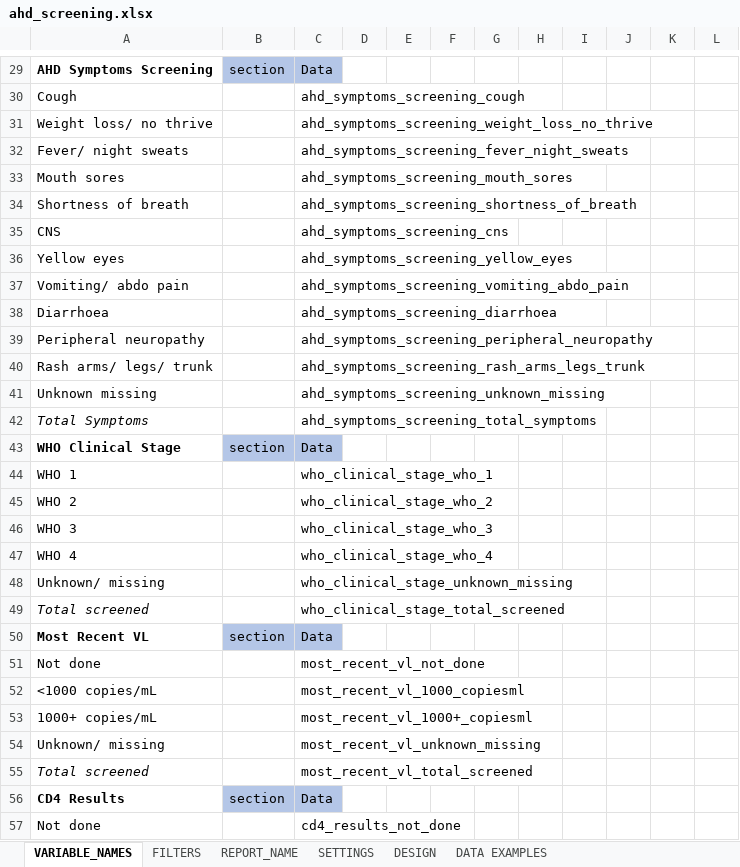
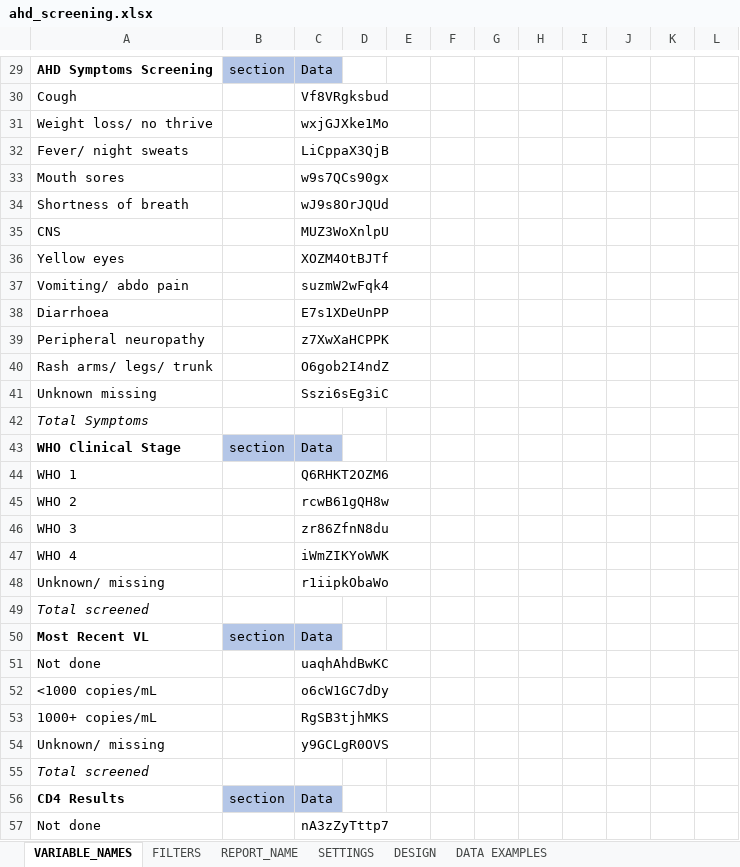
Before and after one commit to malawi-ministry-of-health-dhd/Mahis_Reports, an Excel workbook: data/uploads/ahd_screening.xlsx, sheet VARIABLE_NAMES, drawn as a sheet; only a part is shown, gaps mark what is left out; values as stored, in another font and other column widths than the file's, no borders; charts and pictures not drawn; the diff covers the shown part only; the diff names each change by its address in the sheet, - before the commit and + after, or states it on an @@ line.

```diff
--- a/data/uploads/ahd_screening.xlsx (sheet VARIABLE_NAMES)
+++ b/data/uploads/ahd_screening.xlsx (sheet VARIABLE_NAMES)
-C30: ahd_symptoms_screening_cough
+C30: Vf8VRgksbud
-C31: ahd_symptoms_screening_weight_loss_no_thrive
+C31: wxjGJXke1Mo
-C32: ahd_symptoms_screening_fever_night_sweats
+C32: LiCppaX3QjB
-C33: ahd_symptoms_screening_mouth_sores
+C33: w9s7QCs90gx
-C34: ahd_symptoms_screening_shortness_of_breath
+C34: wJ9s8OrJQUd
-C35: ahd_symptoms_screening_cns
+C35: MUZ3WoXnlpU
-C36: ahd_symptoms_screening_yellow_eyes
+C36: XOZM4OtBJTf
-C37: ahd_symptoms_screening_vomiting_abdo_pain
+C37: suzmW2wFqk4
-C38: ahd_symptoms_screening_diarrhoea
+C38: E7s1XDeUnPP
-C39: ahd_symptoms_screening_peripheral_neuropathy
+C39: z7XwXaHCPPK
-C40: ahd_symptoms_screening_rash_arms_legs_trunk
+C40: O6gob2I4ndZ
-C41: ahd_symptoms_screening_unknown_missing
+C41: Sszi6sEg3iC
-C42: ahd_symptoms_screening_total_symptoms
+C42: (empty)
-C44: who_clinical_stage_who_1
+C44: Q6RHKT2OZM6
-C45: who_clinical_stage_who_2
+C45: rcwB61gQH8w
-C46: who_clinical_stage_who_3
+C46: zr86ZfnN8du
-C47: who_clinical_stage_who_4
+C47: iWmZIKYoWWK
-C48: who_clinical_stage_unknown_missing
+C48: r1iipkObaWo
-C49: who_clinical_stage_total_screened
+C49: (empty)
-C51: most_recent_vl_not_done
+C51: uaqhAhdBwKC
-C52: most_recent_vl_1000_copiesml
+C52: o6cW1GC7dDy
-C53: most_recent_vl_1000+_copiesml
+C53: RgSB3tjhMKS
-C54: most_recent_vl_unknown_missing
+C54: y9GCLgR0OVS
-C55: most_recent_vl_total_screened
+C55: (empty)
-C57: cd4_results_not_done
+C57: nA3zZyTttp7
```
Also changed, not shown: 65 edited cells and cell formats elsewhere in this sheet, sheet FILTERS, charts or pictures, 3 other files.
